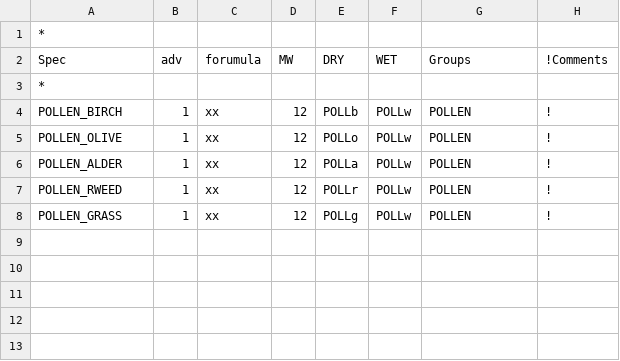
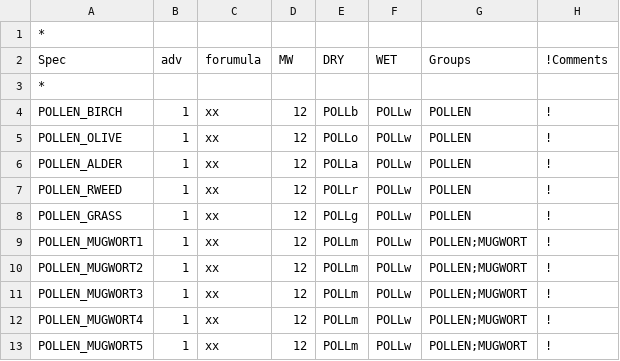
Before and after one commit to metno/genchem, a CSV file: chem/extra_mechanisms/Pollen/Pollen_Species.csv, drawn as a sheet.

Commit message:
add 5 mugwort pollen tracers

```diff
--- a/chem/extra_mechanisms/Pollen/Pollen_Species.csv
+++ b/chem/extra_mechanisms/Pollen/Pollen_Species.csv
@@ -8 +8,6 @@ POLLEN_RWEED,1,xx,12,POLLr,POLLw,POLLEN,!
 POLLEN_GRASS,1,xx,12,POLLg,POLLw,POLLEN,!
+POLLEN_MUGWORT1,1,xx,12,POLLm,POLLw,POLLEN;MUGWORT,!
+POLLEN_MUGWORT2,1,xx,12,POLLm,POLLw,POLLEN;MUGWORT,!
+POLLEN_MUGWORT3,1,xx,12,POLLm,POLLw,POLLEN;MUGWORT,!
+POLLEN_MUGWORT4,1,xx,12,POLLm,POLLw,POLLEN;MUGWORT,!
+POLLEN_MUGWORT5,1,xx,12,POLLm,POLLw,POLLEN;MUGWORT,!
```
Also changed, not shown: 1 other file.
